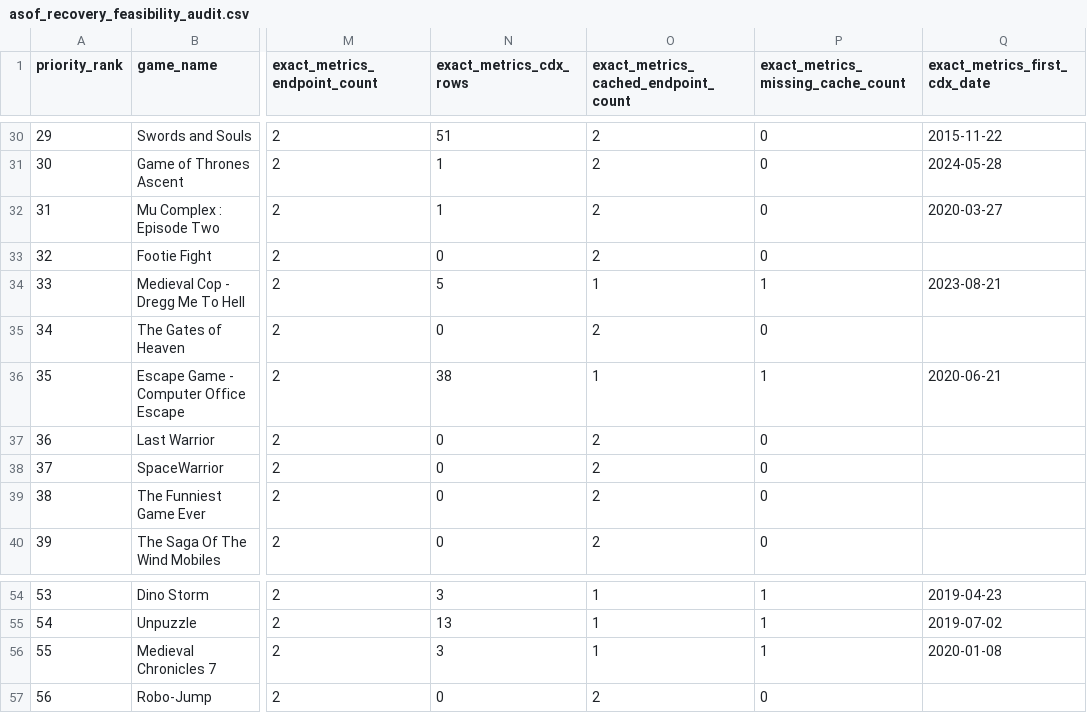
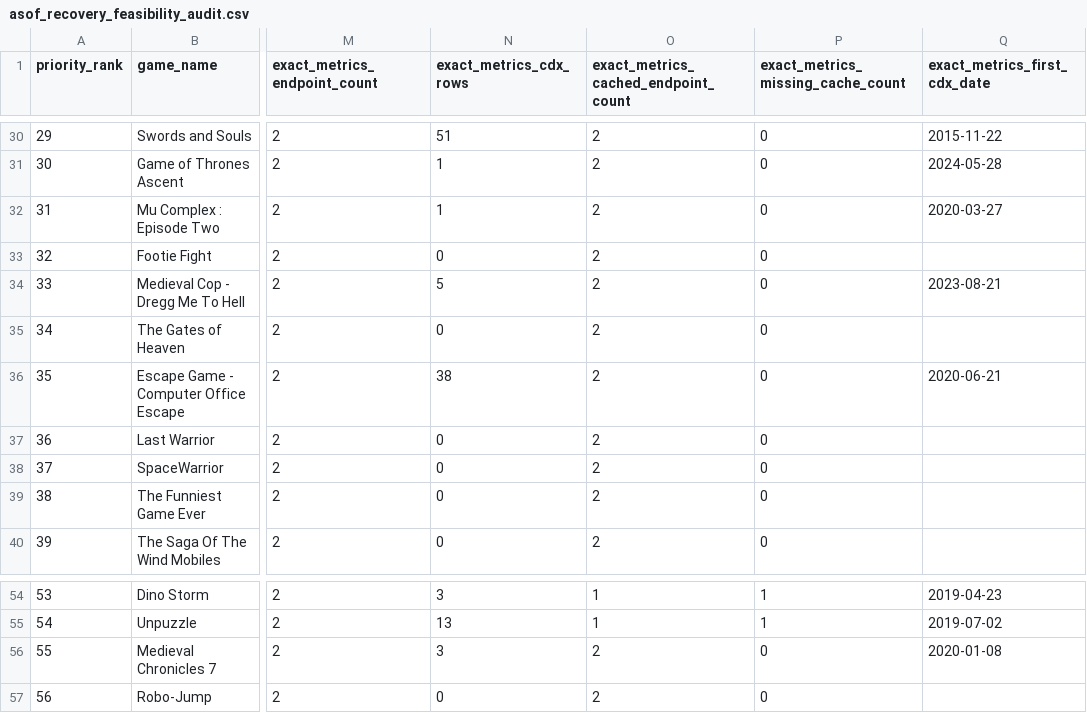
Before and after one commit to DataViking-Tech/kongregate-plays-data, a CSV file: data/processed/asof_recovery_feasibility_audit.csv, drawn as a sheet; only a part is shown, gaps mark what is left out; the diff names each change by its address in the sheet, - before the commit and + after, or states it on an @@ line.

Commit message:
Add targeted metrics checkpoint 326

```diff
--- a/data/processed/asof_recovery_feasibility_audit.csv
+++ b/data/processed/asof_recovery_feasibility_audit.csv
-O34: 1
+O34: 2
-P34: 1
+P34: 0
-O36: 1
+O36: 2
-P36: 1
+P36: 0
-O56: 1
+O56: 2
-P56: 1
+P56: 0
```
Also changed, not shown: data/processed/catalog_history_priorities.csv, data/processed/coverage_by_year.csv, 29 other files.
